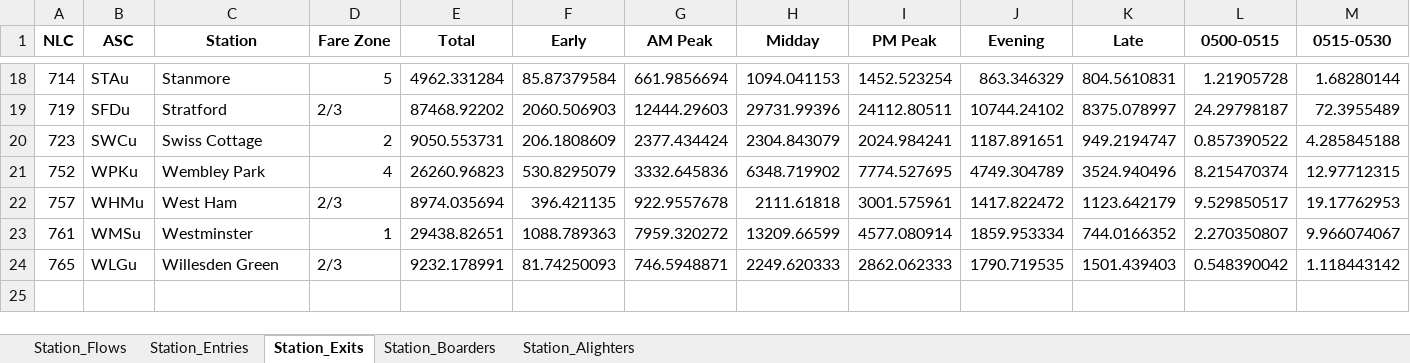
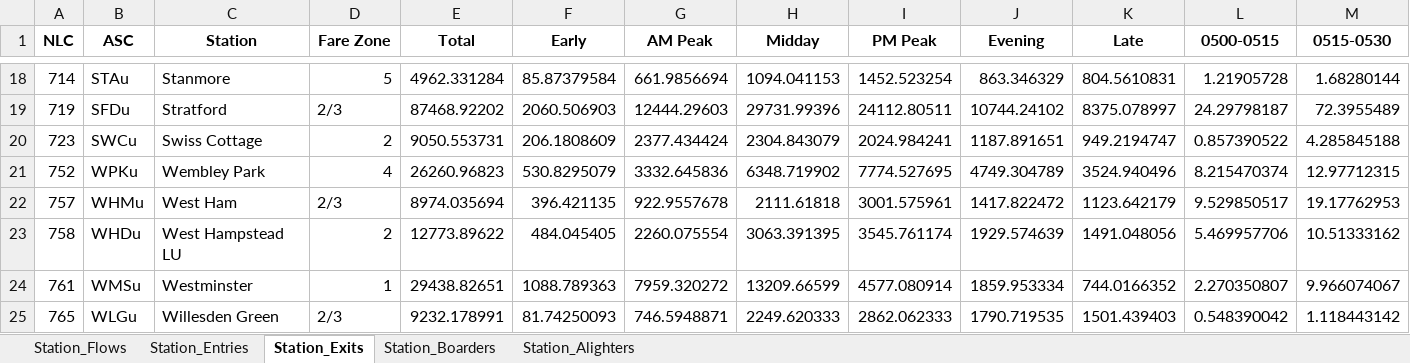
Before and after one commit to kishan-grewal/transport-for-slough, an Excel workbook: data/presentation-data/excel_filtered/NBT24FRI_filtered.xlsx, sheet Station_Exits, drawn as a sheet; only a part is shown, gaps mark what is left out; values as stored, in another font and other column widths than the file's, no borders; rows hold the shown columns only; the diff names each change by its address in the sheet, - before the commit and + after, or states it on an @@ line.

Commit message:
Correctly selected West Hampstead station

```diff
--- a/data/presentation-data/excel_filtered/NBT24FRI_filtered.xlsx (sheet Station_Exits)
+++ b/data/presentation-data/excel_filtered/NBT24FRI_filtered.xlsx (sheet Station_Exits)
+row 23: 758 | WHDu | West Hampstead LU | 2 | 12773.89622 | 484.045405 | 2260.075554 | 3063.391395 | 3545.761174 | 1929.574639 | 1491.048056 | 5.469957706 | 10.51333162
```
Also changed, not shown: sheet Station_Flows, sheet Station_Entries, data/presentation-data/excel_filtered/NBT24MON_filtered.xlsx, data/presentation-data/excel_filtered/NBT24SAT_filtered.xlsx, 33 other files.
